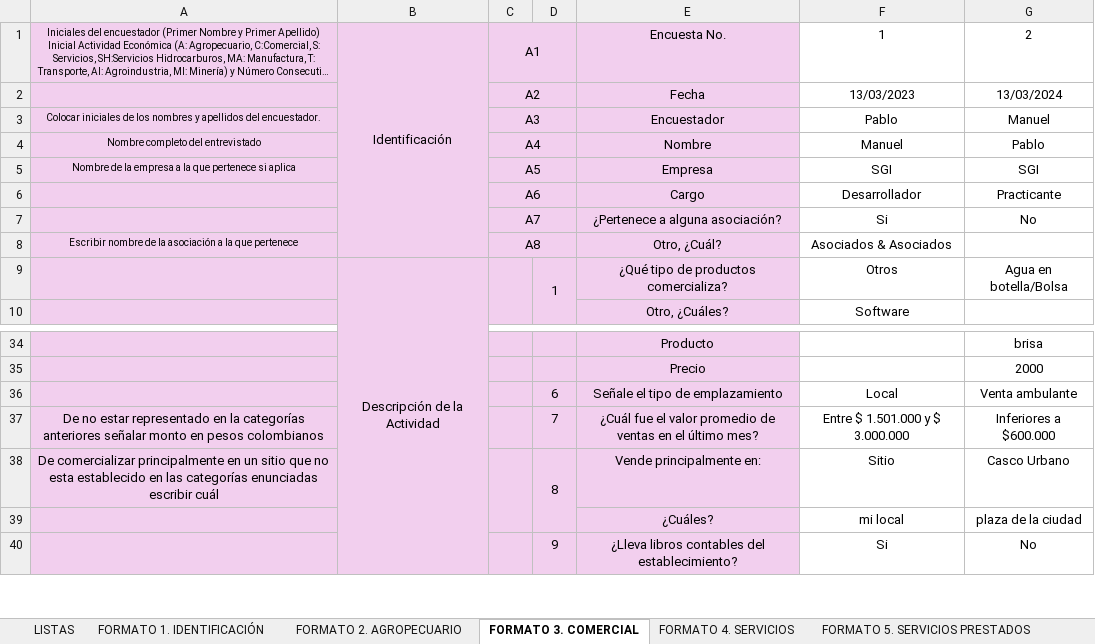
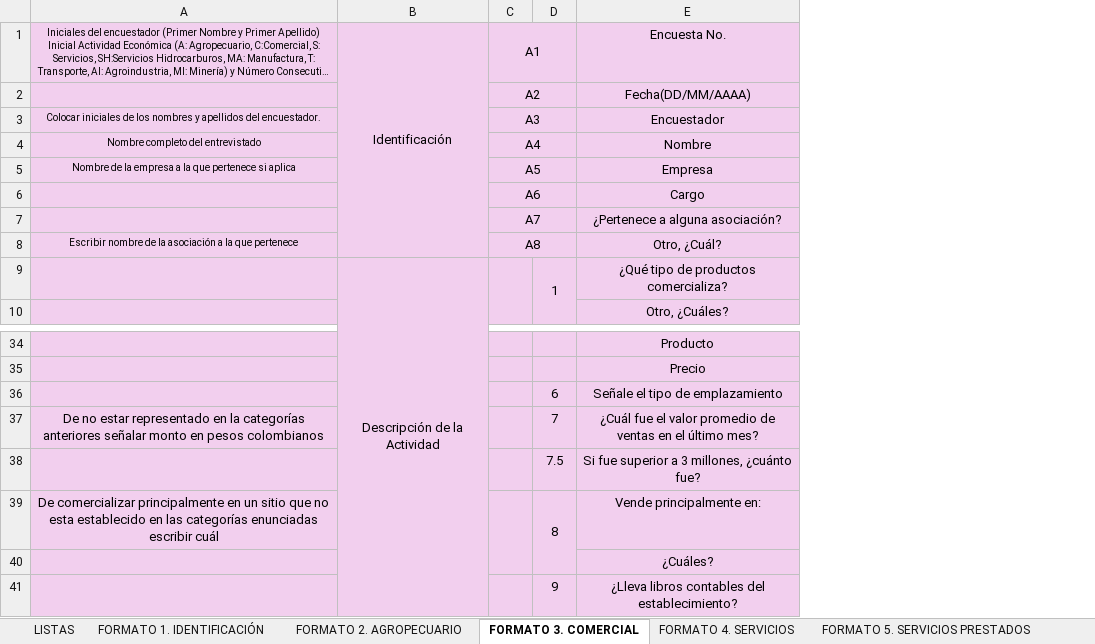
Before and after one commit to SGI-ManuelPico/informesCenso, an Excel workbook: Censo Económico Maute.xlsm, sheet FORMATO 3. COMERCIAL, drawn as a sheet; only a part is shown, gaps mark what is left out; long unchanged cells end in …; values as stored, in another font and other column widths than the file's, no borders; removed rows and columns are numbered as before the commit, all else as after; the diff names each change by its address in the sheet, - before the commit and + after, or states it on an @@ line.

```diff
--- a/Censo Económico Maute.xlsm (sheet FORMATO 3. COMERCIAL)
+++ b/Censo Económico Maute.xlsm (sheet FORMATO 3. COMERCIAL)
-column F, rows 1-10: 1 | 13/03/2023 | Pablo | Manuel | SGI | Desarrollador | Si | Asociados & Asociados | Otros | Software; rows 36-40: Local | Entre $ 1.501.000 y $ 3.000.000 | Sitio | mi local | Si
-column G, rows 1-9: 2 | 13/03/2024 | Manuel | Pablo | SGI | Practicante | No |  | Agua en botella/Bolsa; rows 34-40: brisa | 2000 | Venta ambulante | Inferiores a $600.000 | Casco Urbano | plaza de la ciudad | No
-E2: Fecha
+E2: Fecha(DD/MM/AAAA)
+row 38:  |  |  | 7.5 | Si fue superior a 3 millones, ¿cuánto fue?
```
Also changed, not shown: sheet LISTAS, sheet FORMATO 5. SERVICIOS PRESTADOS, sheet FORMATO 8. AGROINDUSTRIA, sheet FORMATO 1. IDENTIFICACIÓN, sheet FORMATO 6. MANUFACTURA, sheet FORMATO 4. SERVICIOS, 3 more sheets, 12 other files.
